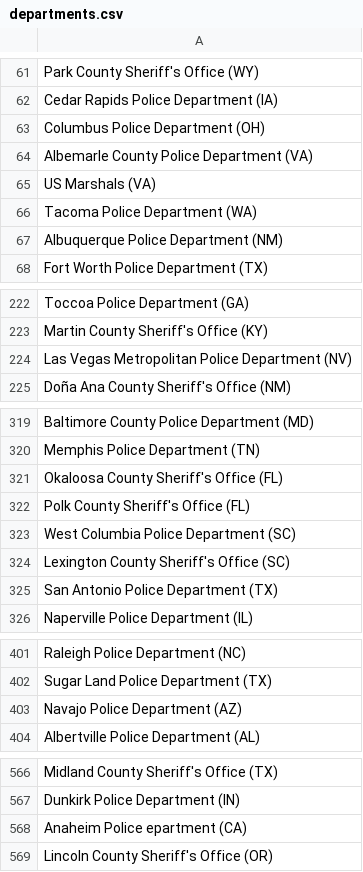
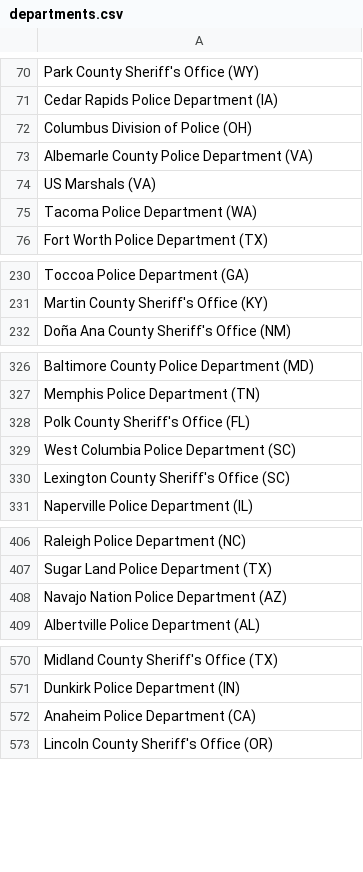
Before and after one commit to connorrothschild/police-killings, a CSV file: public/data/departments.csv, drawn as a sheet; only a part is shown, gaps mark what is left out; the diff covers the shown part only.

```diff
--- a/public/data/departments.csv
+++ b/public/data/departments.csv
@@ -62,3 +71,3 @@ Park County Sheriff's Office (WY)
 Cedar Rapids Police Department (IA)
-Columbus Police Department (OH)
+Columbus Division of Police (OH)
 Albemarle County Police Department (VA)
@@ -66,3 +75,2 @@ US Marshals (VA)
 Tacoma Police Department (WA)
-Albuquerque Police Department (NM)
 Fort Worth Police Department (TX)
@@ -223,3 +231,2 @@ Toccoa Police Department (GA)
 Martin County Sheriff's Office (KY)
-Las Vegas Metropolitan Police Department (NV)
 Doña Ana County Sheriff's Office (NM)
@@ -320,3 +327,2 @@ Baltimore County Police Department (MD)
 Memphis Police Department (TN)
-Okaloosa County Sheriff's Office (FL)
 Polk County Sheriff's Office (FL)
@@ -324,3 +330,2 @@ West Columbia Police Department (SC)
 Lexington County Sheriff's Office (SC)
-San Antonio Police Department (TX)
 Naperville Police Department (IL)
@@ -402,3 +407,3 @@ Raleigh Police Department (NC)
 Sugar Land Police Department (TX)
-Navajo Police Department (AZ)
+Navajo Nation Police Department (AZ)
 Albertville Police Department (AL)
@@ -567,3 +571,3 @@ Midland County Sheriff's Office (TX)
 Dunkirk Police Department (IN)
-Anaheim Police epartment (CA)
+Anaheim Police Department (CA)
 Lincoln County Sheriff's Office (OR)
```
Also changed, not shown: 6 added rows, 6 removed rows, 4 moved rows and 2 edited cells elsewhere in this file, 1 other file.
